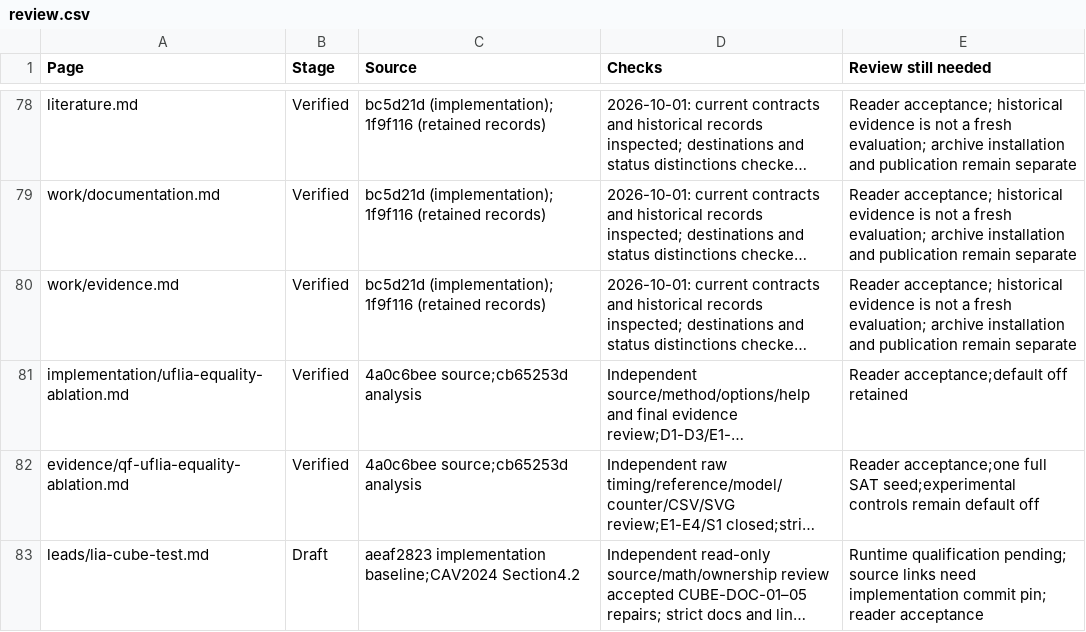
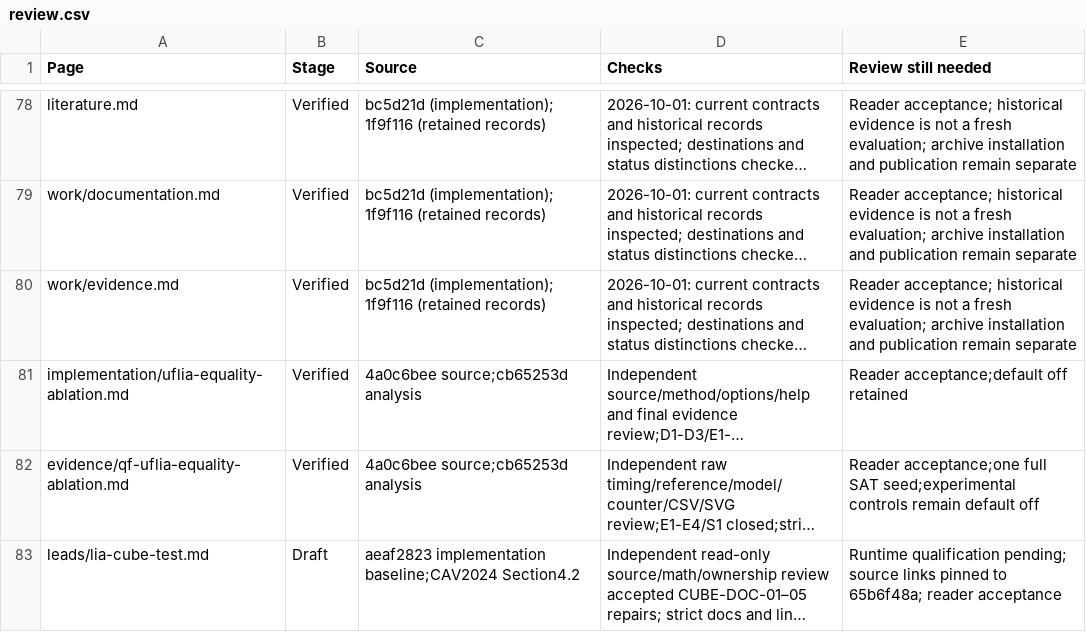
Before and after one commit to MikolasJanota/primo, a CSV file: docs/review.csv, drawn as a sheet; only a part is shown, gaps mark what is left out; long unchanged cells end in …; the diff names each change by its address in the sheet, - before the commit and + after, or states it on an @@ line.

Commit message:
Freeze cube qualification gates and pin implementation sources
Record the verified 13,306-input content audit, development checks, clean source build and active exact-commit correctness gates. Keep timing and performance qualification explicitly pending. Strict docs, local/Git source links and lint pass; all generated SLURM scripts pass the repository validator.

```diff
--- a/docs/review.csv
+++ b/docs/review.csv
-E83 (Review still needed): …source links need implementation commit pin; reader acceptance
+E83 (Review still needed): …source links pinned to 65b6f48a; reader acceptance
```
Also changed, not shown: 6 other files.
